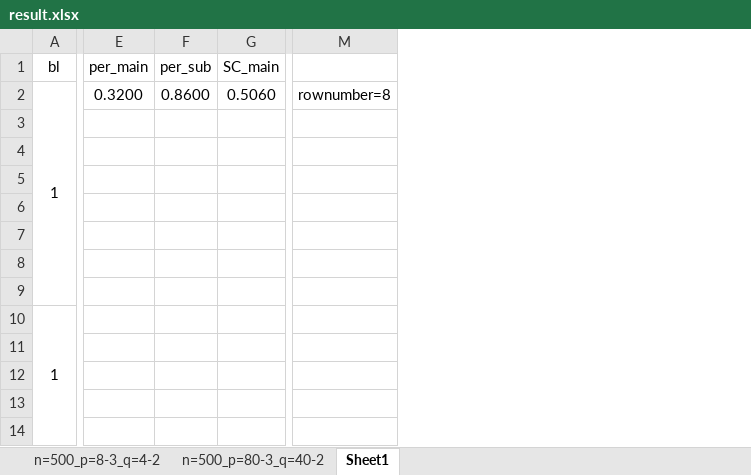
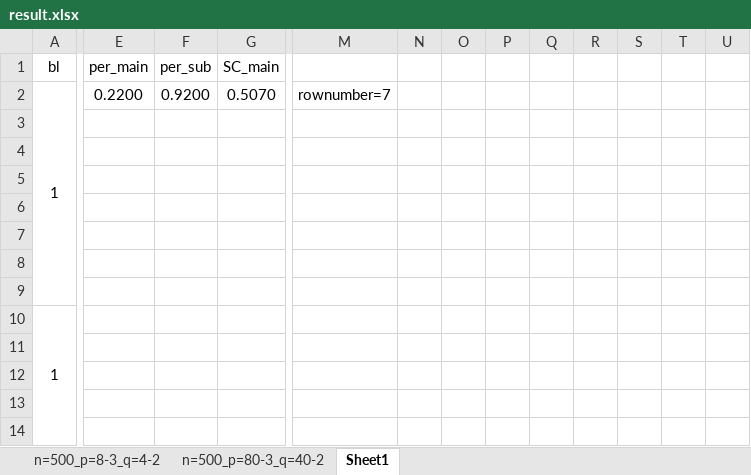
Before and after one commit to Ryanna-github/hierarchical-gene, an Excel workbook: code_v2/summary_data/result.xlsx, sheet Sheet1, drawn as a sheet; only a part is shown, gaps mark what is left out; values as stored, in another font and other column widths than the file's, no borders; removed rows and columns are numbered as before the commit, all else as after; the diff covers the shown part only; the diff names each change by its address in the sheet, - before the commit and + after, or states it on an @@ line.

```diff
--- a/code_v2/summary_data/result.xlsx (sheet Sheet1)
+++ b/code_v2/summary_data/result.xlsx (sheet Sheet1)
-column M, row 2: rownumber=8
+column M, row 2: rownumber=7
+column N, empty
+column O, empty
+column P, empty
+column Q, empty
+column R, empty
+column S, empty
+column T, empty
+column U, empty
-E2 (per_main): 0.3200
+E2 (per_main): 0.2200
-F2 (per_sub): 0.8600
+F2 (per_sub): 0.9200
-G2 (SC_main): 0.5060
+G2 (SC_main): 0.5070
```
Also changed, not shown: 23 added rows and 13 edited cells elsewhere in this sheet, 8 other files.
